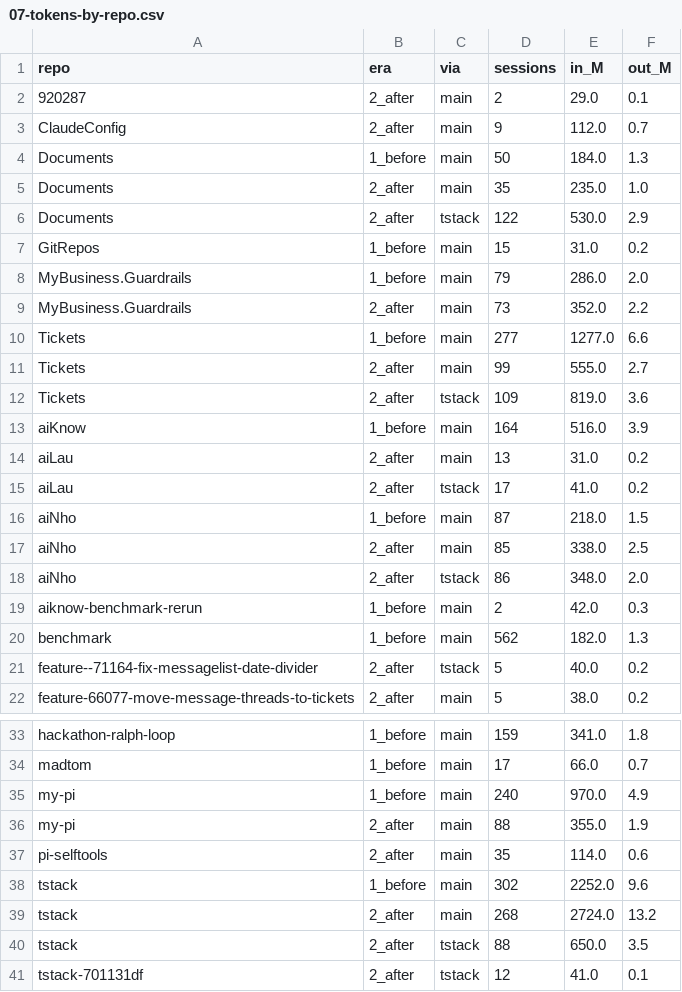
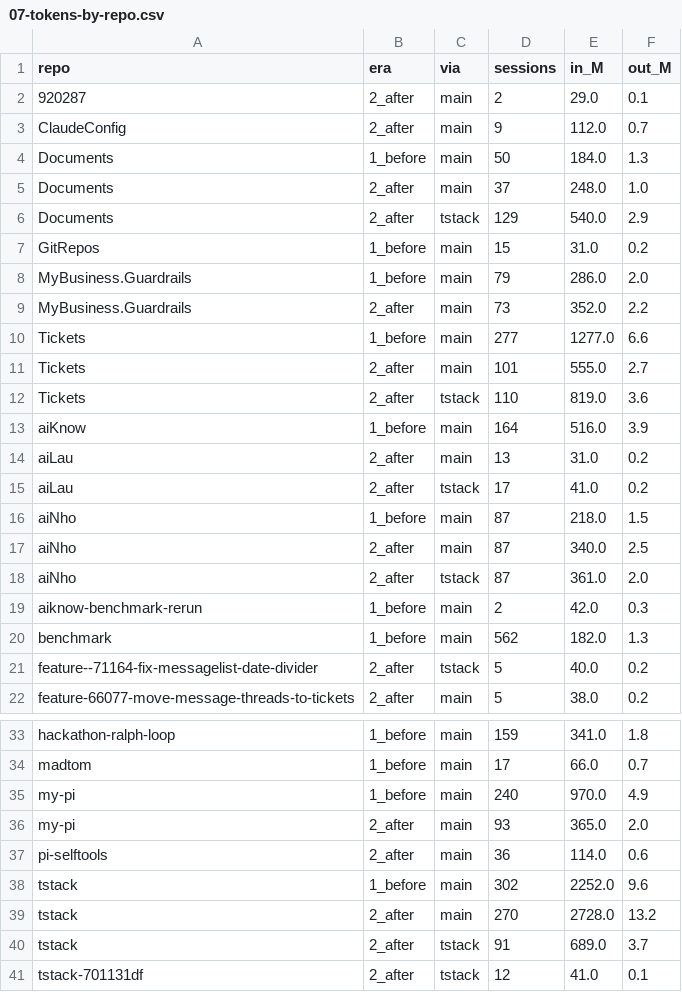
Before and after one commit to thonghuynh1/my-pi, a CSV file: analyse/out/07-tokens-by-repo.csv, drawn as a sheet; only a part is shown, gaps mark what is left out.

```diff
--- a/analyse/out/07-tokens-by-repo.csv
+++ b/analyse/out/07-tokens-by-repo.csv
@@ -4,4 +4,4 @@ ClaudeConfig,2_after,main,9,112.0,0.7
 Documents,1_before,main,50,184.0,1.3
-Documents,2_after,main,35,235.0,1.0
-Documents,2_after,tstack,122,530.0,2.9
+Documents,2_after,main,37,248.0,1.0
+Documents,2_after,tstack,129,540.0,2.9
 GitRepos,1_before,main,15,31.0,0.2
@@ -10,4 +10,4 @@ MyBusiness.Guardrails,2_after,main,73,352.0,2.2
 Tickets,1_before,main,277,1277.0,6.6
-Tickets,2_after,main,99,555.0,2.7
-Tickets,2_after,tstack,109,819.0,3.6
+Tickets,2_after,main,101,555.0,2.7
+Tickets,2_after,tstack,110,819.0,3.6
 aiKnow,1_before,main,164,516.0,3.9
@@ -16,4 +16,4 @@ aiLau,2_after,tstack,17,41.0,0.2
 aiNho,1_before,main,87,218.0,1.5
-aiNho,2_after,main,85,338.0,2.5
-aiNho,2_after,tstack,86,348.0,2.0
+aiNho,2_after,main,87,340.0,2.5
+aiNho,2_after,tstack,87,361.0,2.0
 aiknow-benchmark-rerun,1_before,main,2,42.0,0.3
@@ -35,7 +35,7 @@ madtom,1_before,main,17,66.0,0.7
 my-pi,1_before,main,240,970.0,4.9
-my-pi,2_after,main,88,355.0,1.9
-pi-selftools,2_after,main,35,114.0,0.6
+my-pi,2_after,main,93,365.0,2.0
+pi-selftools,2_after,main,36,114.0,0.6
 tstack,1_before,main,302,2252.0,9.6
-tstack,2_after,main,268,2724.0,13.2
-tstack,2_after,tstack,88,650.0,3.5
+tstack,2_after,main,270,2728.0,13.2
+tstack,2_after,tstack,91,689.0,3.7
 tstack-701131df,2_after,tstack,12,41.0,0.1
```
Also changed, not shown: analyse/out/01-tokens-by-kind.csv, analyse/out/02-planning-cost.csv, 36 other files.
